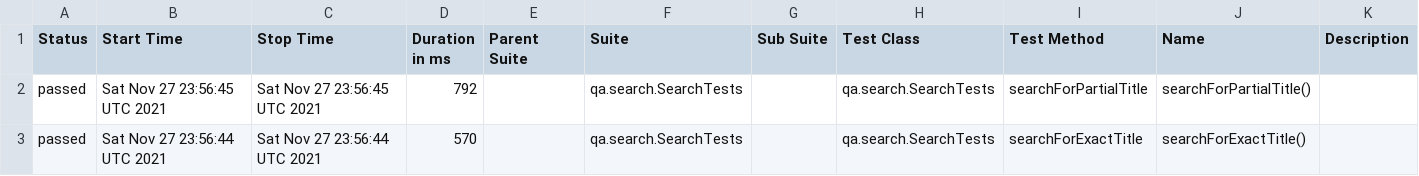
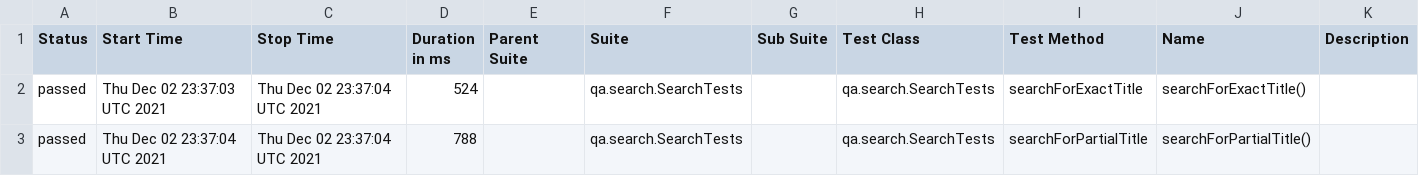
Before and after one commit to reinaldorossetti/playwright-kotlin-junit5, a CSV file: msedge/data/suites.csv, drawn as a sheet.

```diff
--- a/msedge/data/suites.csv
+++ b/msedge/data/suites.csv
@@ -1,3 +1,3 @@
 "Status","Start Time","Stop Time","Duration in ms","Parent Suite","Suite","Sub Suite","Test Class","Test Method","Name","Description"
-"passed","Sat Nov 27 23:56:45 UTC 2021","Sat Nov 27 23:56:45 UTC 2021","792","","qa.search.SearchTests","","qa.search.SearchTests","searchForPartialTitle","searchForPartialTitle()",""
-"passed","Sat Nov 27 23:56:44 UTC 2021","Sat Nov 27 23:56:44 UTC 2021","570","","qa.search.SearchTests","","qa.search.SearchTests","searchForExactTitle","searchForExactTitle()",""
+"passed","Thu Dec 02 23:37:03 UTC 2021","Thu Dec 02 23:37:04 UTC 2021","524","","qa.search.SearchTests","","qa.search.SearchTests","searchForExactTitle","searchForExactTitle()",""
+"passed","Thu Dec 02 23:37:04 UTC 2021","Thu Dec 02 23:37:04 UTC 2021","788","","qa.search.SearchTests","","qa.search.SearchTests","searchForPartialTitle","searchForPartialTitle()",""
```
Also changed, not shown: 17 other files.
